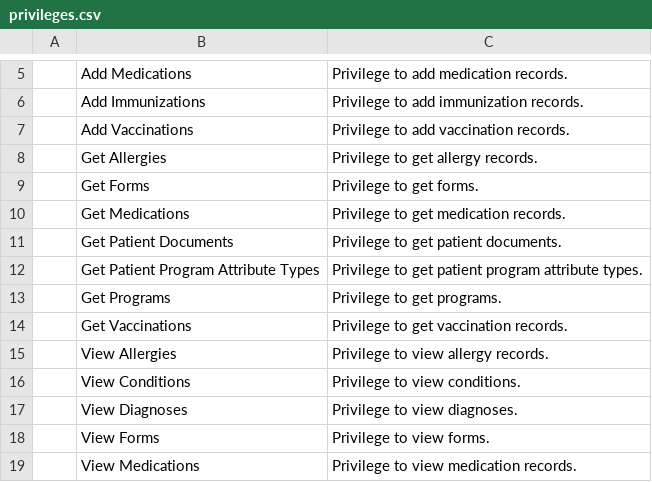
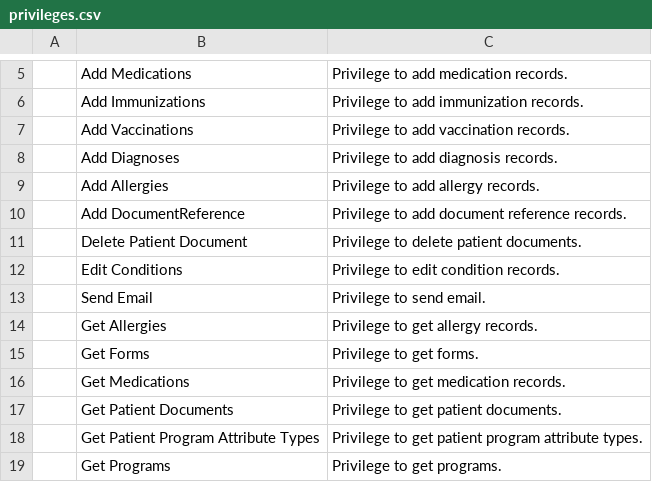
Before and after one commit to healthmeshchile/standard-config, a CSV file: masterdata/configuration/privileges/privileges.csv, drawn as a sheet; only a part is shown, gaps mark what is left out; the shorter side is filled out with more unchanged rows; the diff names each change by its address in the sheet, - before the commit and + after, or states it on an @@ line.

Commit message:
Update privileges.csv

```diff
--- a/masterdata/configuration/privileges/privileges.csv
+++ b/masterdata/configuration/privileges/privileges.csv
+row 8:  | Add Diagnoses | Privilege to add diagnosis records.
+row 9:  | Add Allergies | Privilege to add allergy records.
+row 10:  | Add DocumentReference | Privilege to add document reference records.
+row 11:  | Delete Patient Document | Privilege to delete patient documents.
+row 12:  | Edit Conditions | Privilege to edit condition records.
+row 13:  | Send Email | Privilege to send email.
```
